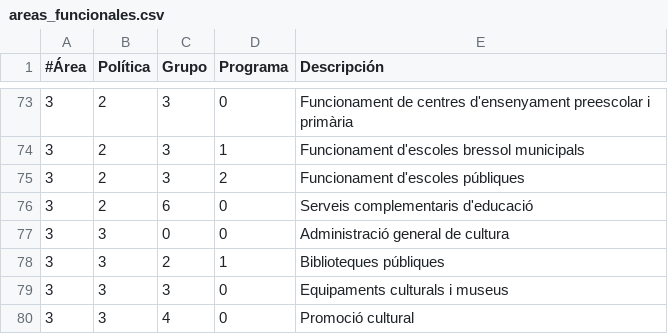
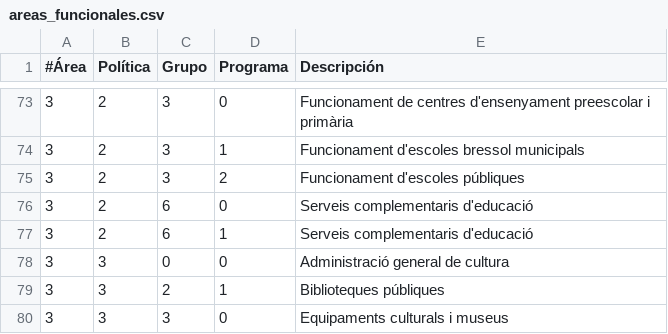
Before and after one commit to civio/presupuesto-polinya, a CSV file: data/ca/areas_funcionales.csv, drawn as a sheet; only a part is shown, gaps mark what is left out; the shorter side is filled out with more unchanged rows; the diff names each change by its address in the sheet, - before the commit and + after, or states it on an @@ line.

```diff
--- a/data/ca/areas_funcionales.csv
+++ b/data/ca/areas_funcionales.csv
+row 77: 3 | 2 | 6 | 1 | Serveis complementaris d'educació
```
Also changed, not shown: data/es/areas_funcionales.csv, 4 other files.
